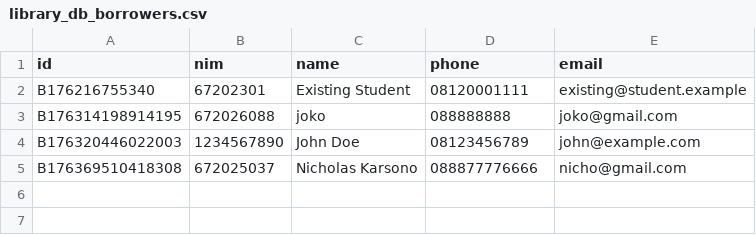
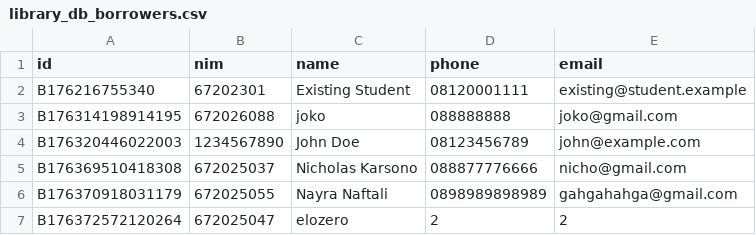
Before and after one commit to Zicholasz/Perpustakaan-Digital, a CSV file: source/data/library_db_borrowers.csv, drawn as a sheet; the diff names each change by its address in the sheet, - before the commit and + after, or states it on an @@ line.

```diff
--- a/source/data/library_db_borrowers.csv
+++ b/source/data/library_db_borrowers.csv
+row 6: B176370918031179 | 672025055 | Nayra Naftali | 0898989898989 | gahgahahga@gmail.com
+row 7: B176372572120264 | 672025047 | elozero | 2 | 2
```
Also changed, not shown: source/data/library_db_books.csv, 6 other files.
